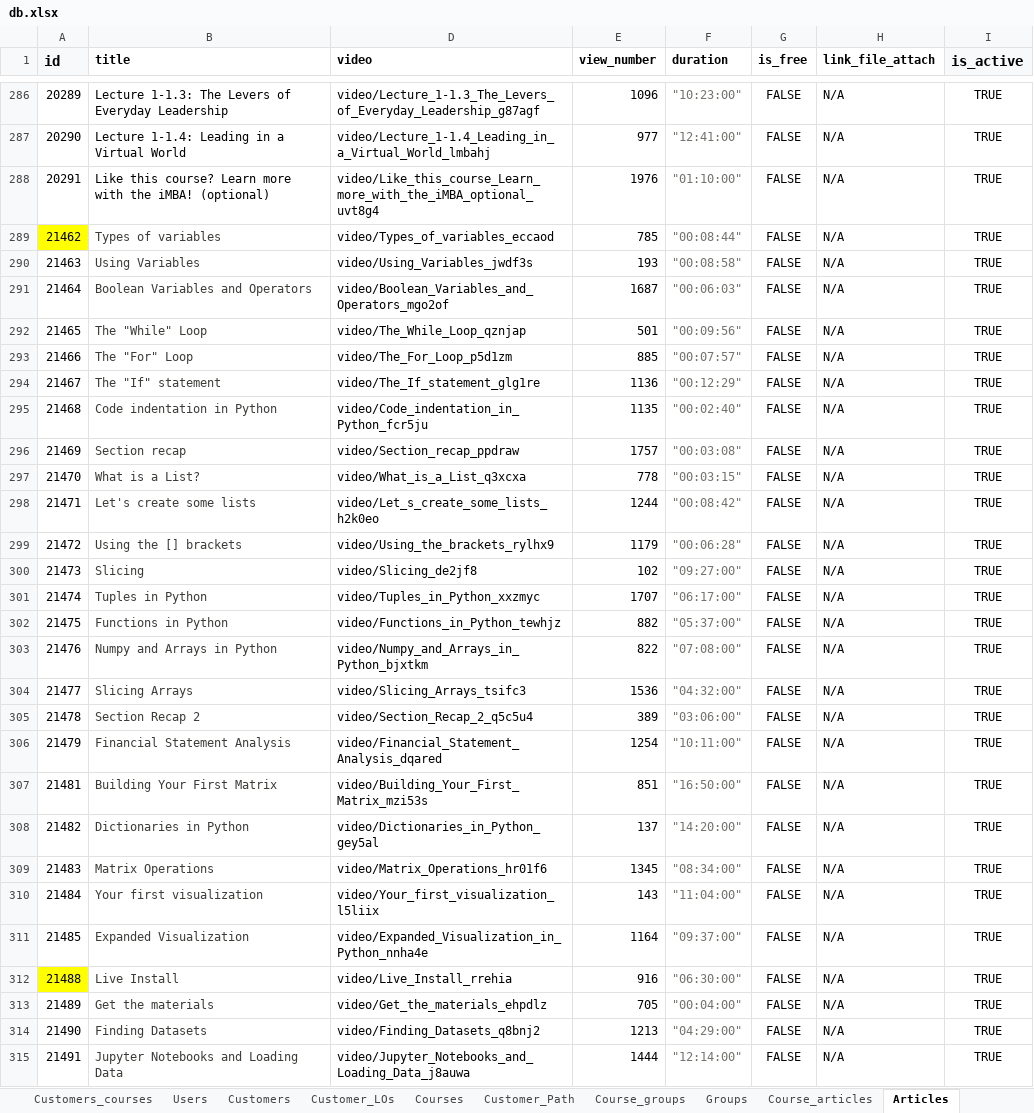
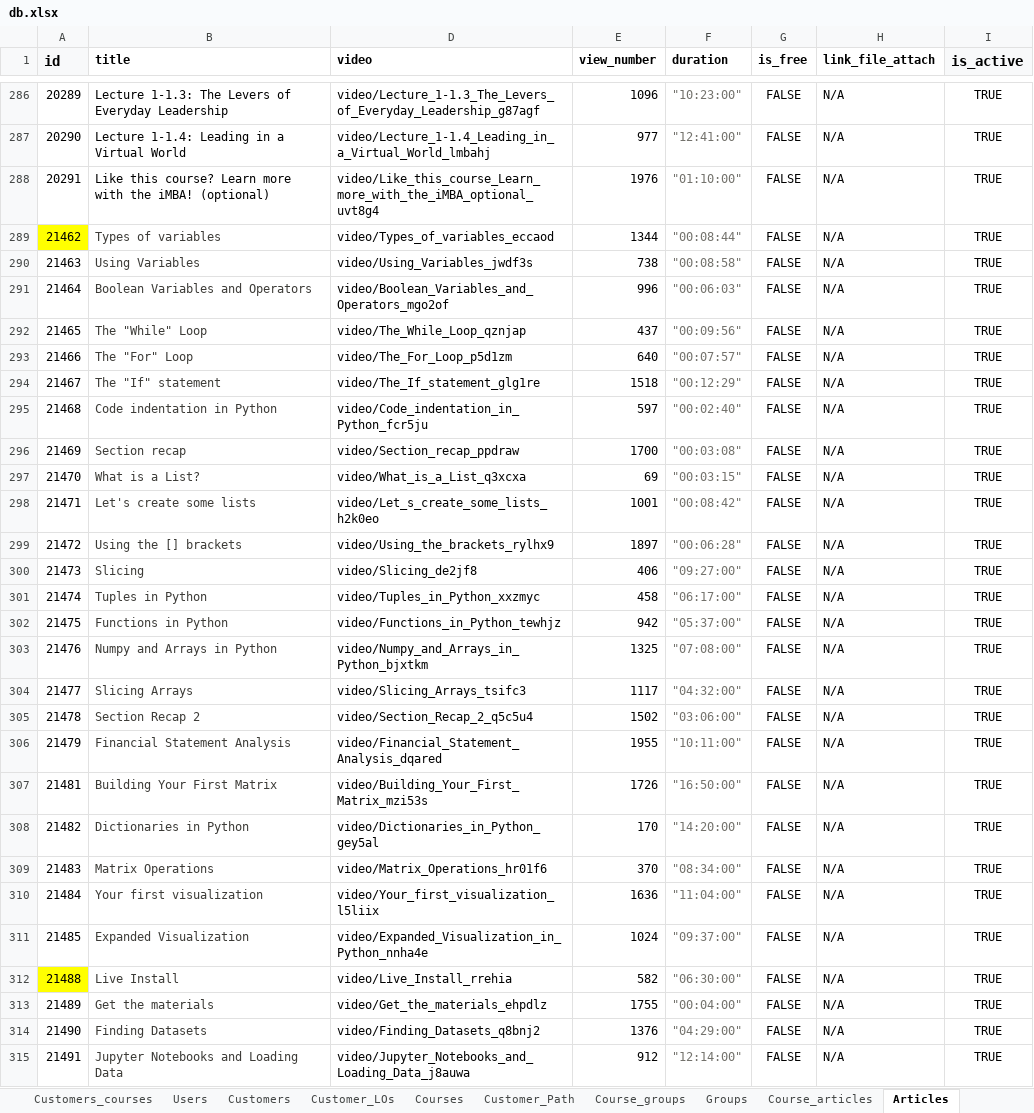
Before and after one commit to Phongptse05472/rails-efe, an Excel workbook: db/data_import_from_csv/db.xlsx, sheet Articles, drawn as a sheet; only a part is shown, gaps mark what is left out; values as stored, in another font and other column widths than the file's, no borders; the diff covers the shown part only; the diff names each change by its address in the sheet, - before the commit and + after, or states it on an @@ line.

Commit message:
update

```diff
--- a/db/data_import_from_csv/db.xlsx (sheet Articles)
+++ b/db/data_import_from_csv/db.xlsx (sheet Articles)
-E289 (view_number): 785
+E289 (view_number): 1344
-E290 (view_number): 193
+E290 (view_number): 738
-E291 (view_number): 1687
+E291 (view_number): 996
-E292 (view_number): 501
+E292 (view_number): 437
-E293 (view_number): 885
+E293 (view_number): 640
-E294 (view_number): 1136
+E294 (view_number): 1518
-E295 (view_number): 1135
+E295 (view_number): 597
-E296 (view_number): 1757
+E296 (view_number): 1700
-E297 (view_number): 778
+E297 (view_number): 69
-E298 (view_number): 1244
+E298 (view_number): 1001
-E299 (view_number): 1179
+E299 (view_number): 1897
-E300 (view_number): 102
+E300 (view_number): 406
-E301 (view_number): 1707
+E301 (view_number): 458
-E302 (view_number): 882
+E302 (view_number): 942
-E303 (view_number): 822
+E303 (view_number): 1325
-E304 (view_number): 1536
+E304 (view_number): 1117
-E305 (view_number): 389
+E305 (view_number): 1502
-E306 (view_number): 1254
+E306 (view_number): 1955
-E307 (view_number): 851
+E307 (view_number): 1726
-E308 (view_number): 137
+E308 (view_number): 170
-E309 (view_number): 1345
+E309 (view_number): 370
-E310 (view_number): 143
+E310 (view_number): 1636
-E311 (view_number): 1164
+E311 (view_number): 1024
-E312 (view_number): 916
+E312 (view_number): 582
-E313 (view_number): 705
+E313 (view_number): 1755
-E314 (view_number): 1213
+E314 (view_number): 1376
-E315 (view_number): 1444
+E315 (view_number): 912
```
Also changed, not shown: 105 added rows, 182 edited cells and cell formats elsewhere in this sheet, sheet Article_skills, sheet Courses, sheet Article_LOs, sheet Course_articles, sheet Path_LOs, sheet Customers_courses, 4 more sheets.
